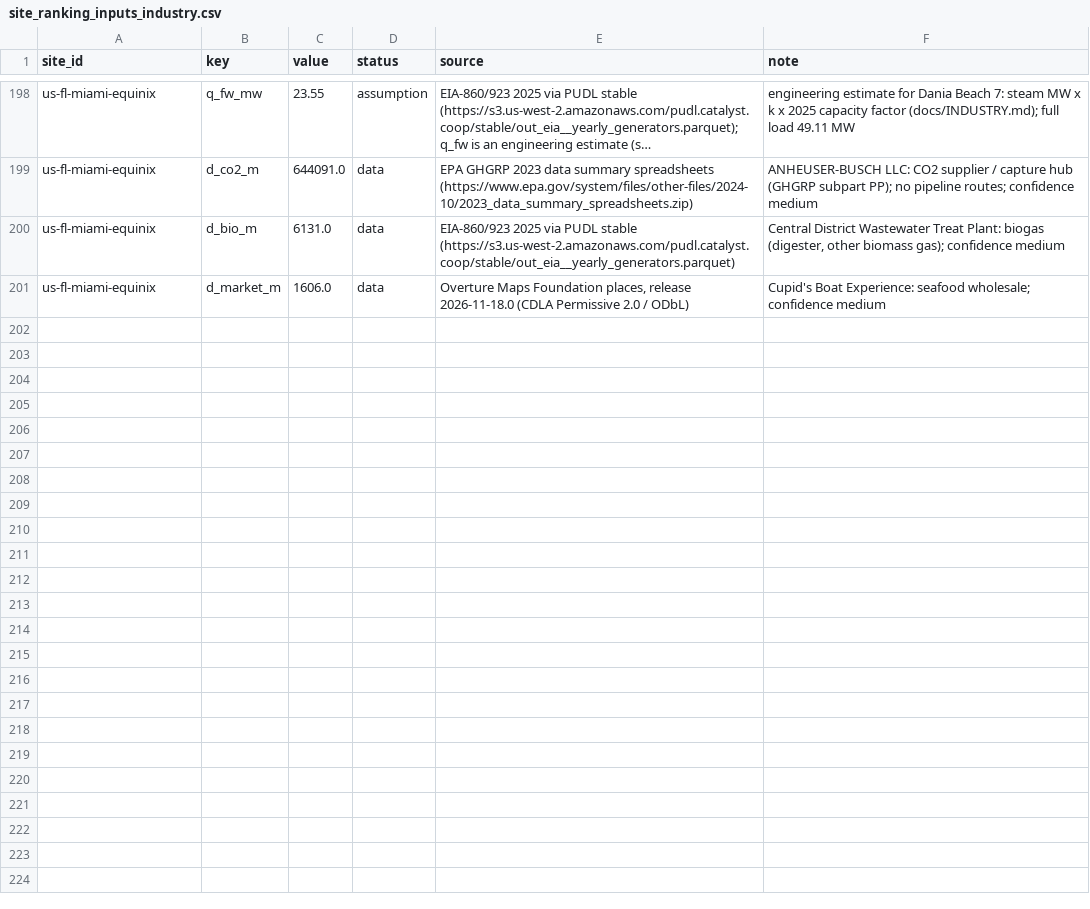
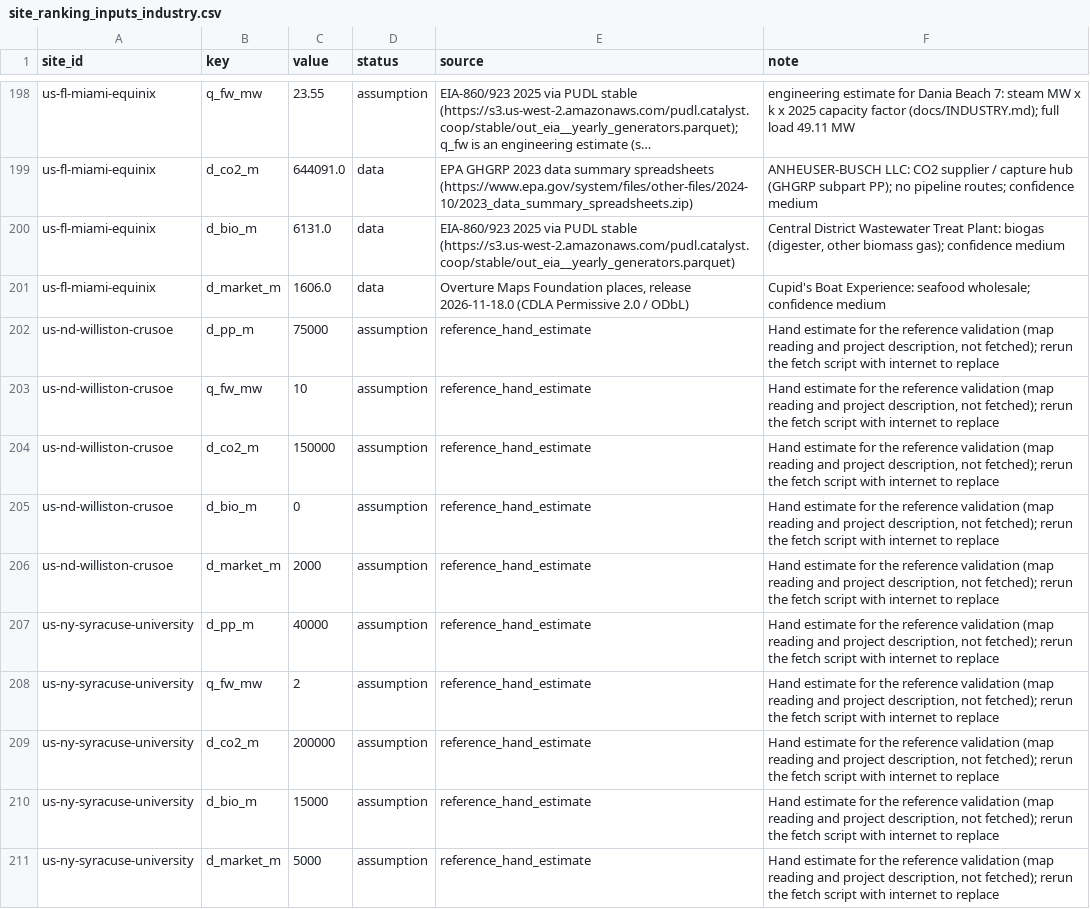
Before and after one commit to ArielWyrobnik/HEATBEAT-Hack, a CSV file: data_pipeline/site_ranking_inputs_industry.csv, drawn as a sheet; only a part is shown, gaps mark what is left out; long unchanged cells end in …; the diff covers the shown part only; the diff names each change by its address in the sheet, - before the commit and + after, or states it on an @@ line.

```diff
--- a/data_pipeline/site_ranking_inputs_industry.csv
+++ b/data_pipeline/site_ranking_inputs_industry.csv
+row 202: us-nd-williston-crusoe | d_pp_m | 75000 | assumption | reference_hand_estimate | Hand estimate for the reference validation (map reading and project description, not fetched); rerun the fetch script with internet to replace
+row 203: us-nd-williston-crusoe | q_fw_mw | 10 | assumption | reference_hand_estimate | Hand estimate for the reference validation (map reading and project description, not fetched); rerun the fetch script with internet to replace
+row 204: us-nd-williston-crusoe | d_co2_m | 150000 | assumption | reference_hand_estimate | Hand estimate for the reference validation (map reading and project description, not fetched); rerun the fetch script with internet to replace
+row 205: us-nd-williston-crusoe | d_bio_m | 0 | assumption | reference_hand_estimate | Hand estimate for the reference validation (map reading and project description, not fetched); rerun the fetch script with internet to replace
+row 206: us-nd-williston-crusoe | d_market_m | 2000 | assumption | reference_hand_estimate | Hand estimate for the reference validation (map reading and project description, not fetched); rerun the fetch script with internet to replace
+row 207: us-ny-syracuse-university | d_pp_m | 40000 | assumption | reference_hand_estimate | Hand estimate for the reference validation (map reading and project description, not fetched); rerun the fetch script with internet to replace
+row 208: us-ny-syracuse-university | q_fw_mw | 2 | assumption | reference_hand_estimate | Hand estimate for the reference validation (map reading and project description, not fetched); rerun the fetch script with internet to replace
+row 209: us-ny-syracuse-university | d_co2_m | 200000 | assumption | reference_hand_estimate | Hand estimate for the reference validation (map reading and project description, not fetched); rerun the fetch script with internet to replace
+row 210: us-ny-syracuse-university | d_bio_m | 15000 | assumption | reference_hand_estimate | Hand estimate for the reference validation (map reading and project description, not fetched); rerun the fetch script with internet to replace
+row 211: us-ny-syracuse-university | d_market_m | 5000 | assumption | reference_hand_estimate | Hand estimate for the reference validation (map reading and project description, not fetched); rerun the fetch script with internet to replace
```
Also changed, not shown: 10 added rows elsewhere in this file, data_pipeline/site_ecology.csv, data_pipeline/site_industry.csv, 15 other files.
